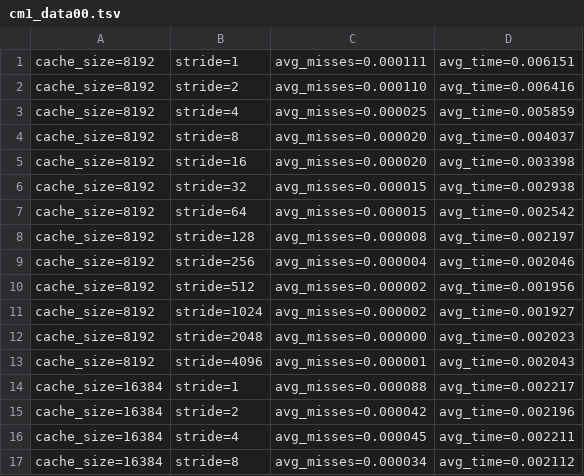
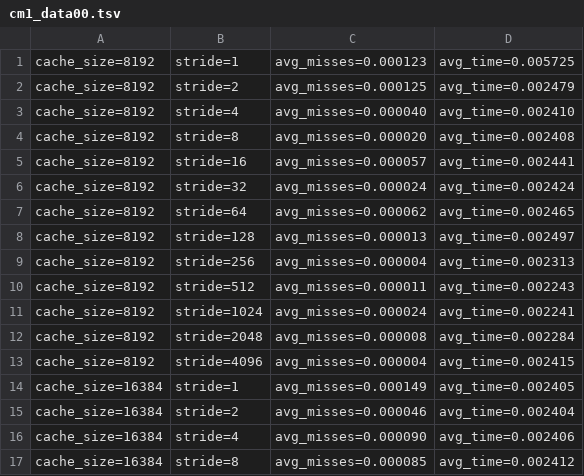
Before and after one commit to diogotcorreia/oc-labs, a TSV file: src/lab2/data/cm1_data00.tsv, drawn as a sheet; only a part is shown; the diff covers the shown part only.

Commit message:
Update L1 data with new CPU (#29)
Co-authored-by: Tomás Esteves <tomasesteves2002@tecnico.ulisboa.pt>

```diff
--- a/src/lab2/data/cm1_data00.tsv
+++ b/src/lab2/data/cm1_data00.tsv
@@ -1,17 +1,17 @@
-cache_size=8192	stride=1	avg_misses=0.000111	avg_time=0.006151
-cache_size=8192	stride=2	avg_misses=0.000110	avg_time=0.006416
-cache_size=8192	stride=4	avg_misses=0.000025	avg_time=0.005859
-cache_size=8192	stride=8	avg_misses=0.000020	avg_time=0.004037
-cache_size=8192	stride=16	avg_misses=0.000020	avg_time=0.003398
-cache_size=8192	stride=32	avg_misses=0.000015	avg_time=0.002938
-cache_size=8192	stride=64	avg_misses=0.000015	avg_time=0.002542
-cache_size=8192	stride=128	avg_misses=0.000008	avg_time=0.002197
-cache_size=8192	stride=256	avg_misses=0.000004	avg_time=0.002046
-cache_size=8192	stride=512	avg_misses=0.000002	avg_time=0.001956
-cache_size=8192	stride=1024	avg_misses=0.000002	avg_time=0.001927
-cache_size=8192	stride=2048	avg_misses=0.000000	avg_time=0.002023
-cache_size=8192	stride=4096	avg_misses=0.000001	avg_time=0.002043
-cache_size=16384	stride=1	avg_misses=0.000088	avg_time=0.002217
-cache_size=16384	stride=2	avg_misses=0.000042	avg_time=0.002196
-cache_size=16384	stride=4	avg_misses=0.000045	avg_time=0.002211
-cache_size=16384	stride=8	avg_misses=0.000034	avg_time=0.002112
+cache_size=8192	stride=1	avg_misses=0.000123	avg_time=0.005725
+cache_size=8192	stride=2	avg_misses=0.000125	avg_time=0.002479
+cache_size=8192	stride=4	avg_misses=0.000040	avg_time=0.002410
+cache_size=8192	stride=8	avg_misses=0.000020	avg_time=0.002408
+cache_size=8192	stride=16	avg_misses=0.000057	avg_time=0.002441
+cache_size=8192	stride=32	avg_misses=0.000024	avg_time=0.002424
+cache_size=8192	stride=64	avg_misses=0.000062	avg_time=0.002465
+cache_size=8192	stride=128	avg_misses=0.000013	avg_time=0.002497
+cache_size=8192	stride=256	avg_misses=0.000004	avg_time=0.002313
+cache_size=8192	stride=512	avg_misses=0.000011	avg_time=0.002243
+cache_size=8192	stride=1024	avg_misses=0.000024	avg_time=0.002241
+cache_size=8192	stride=2048	avg_misses=0.000008	avg_time=0.002284
+cache_size=8192	stride=4096	avg_misses=0.000004	avg_time=0.002415
+cache_size=16384	stride=1	avg_misses=0.000149	avg_time=0.002405
+cache_size=16384	stride=2	avg_misses=0.000046	avg_time=0.002404
+cache_size=16384	stride=4	avg_misses=0.000090	avg_time=0.002406
+cache_size=16384	stride=8	avg_misses=0.000085	avg_time=0.002412
```
Also changed, not shown: 81 edited cells elsewhere in this file, src/lab2/data/cm1_data01.tsv, src/lab2/data/cm1_data02.tsv, 8 other files.
